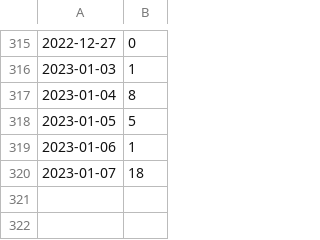
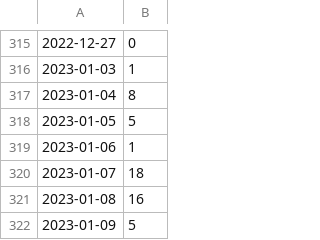
Before and after one commit to kijimaD/roam, a CSV file: pmd.csv, drawn as a sheet; only a part is shown, gaps mark what is left out.

```diff
--- a/pmd.csv
+++ b/pmd.csv
@@ -320 +320,3 @@
 2023-01-07, 18
+2023-01-08, 16
+2023-01-09, 5
```
Also changed, not shown: 6 other files.
